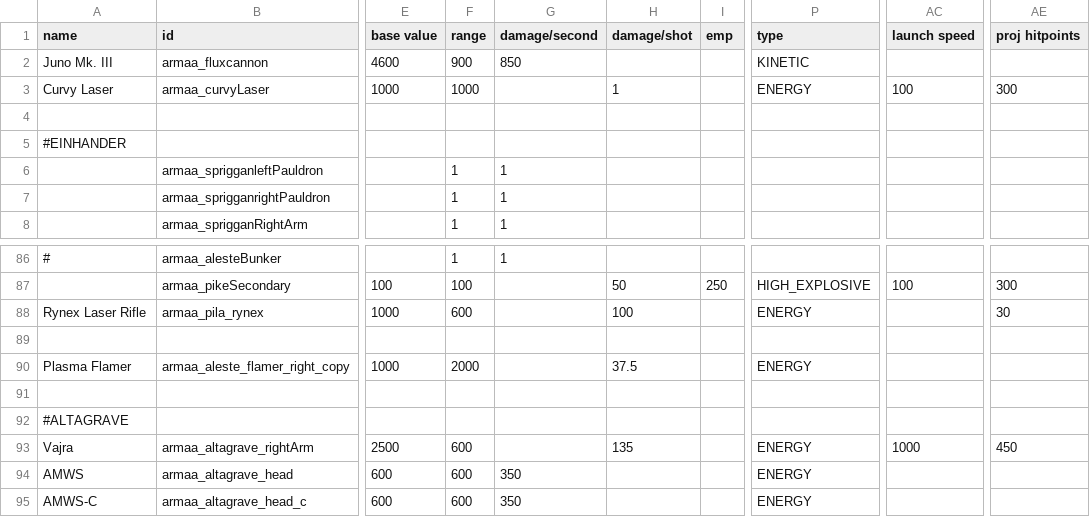
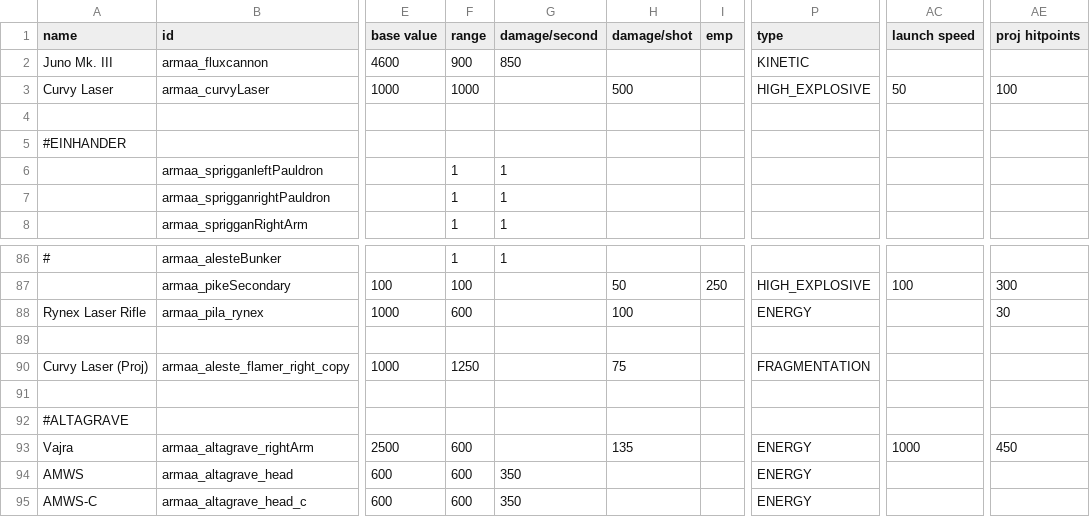
Before and after one commit to gomarz/SS-armaa, a CSV file: data/weapons/weapon_data.csv, drawn as a sheet; only a part is shown, gaps mark what is left out; the diff names each change by its address in the sheet, - before the commit and + after, or states it on an @@ line.

```diff
--- a/data/weapons/weapon_data.csv
+++ b/data/weapons/weapon_data.csv
-H3 (damage/shot): 1
+H3 (damage/shot): 500
-P3 (type): ENERGY
+P3 (type): HIGH_EXPLOSIVE
-AC3 (launch speed): 100
+AC3 (launch speed): 50
-AE3 (proj hitpoints): 300
+AE3 (proj hitpoints): 100
-A90 (name): Plasma Flamer
+A90 (name): Curvy Laser (Proj)
-F90 (range): 2000
+F90 (range): 1250
-H90 (damage/shot): 37.5
+H90 (damage/shot): 75
-P90 (type): ENERGY
+P90 (type): FRAGMENTATION
```
Also changed, not shown: data/hulls/ship_data.csv, 2 other files.
